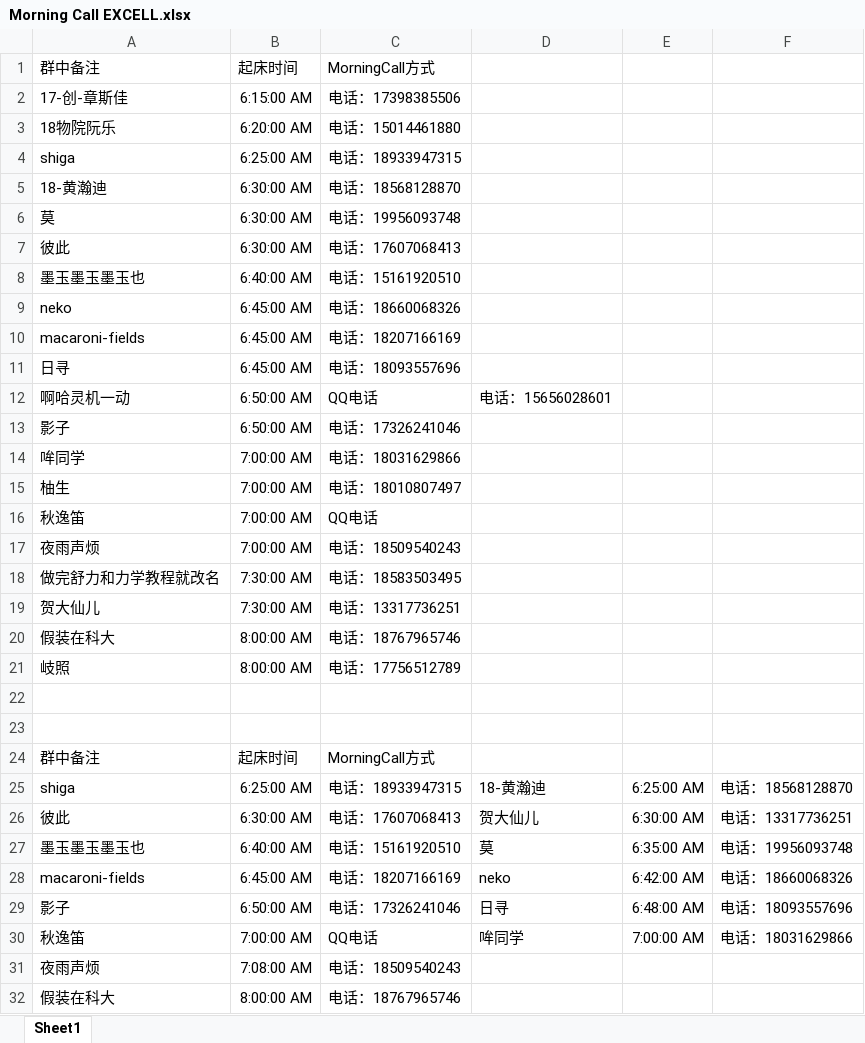
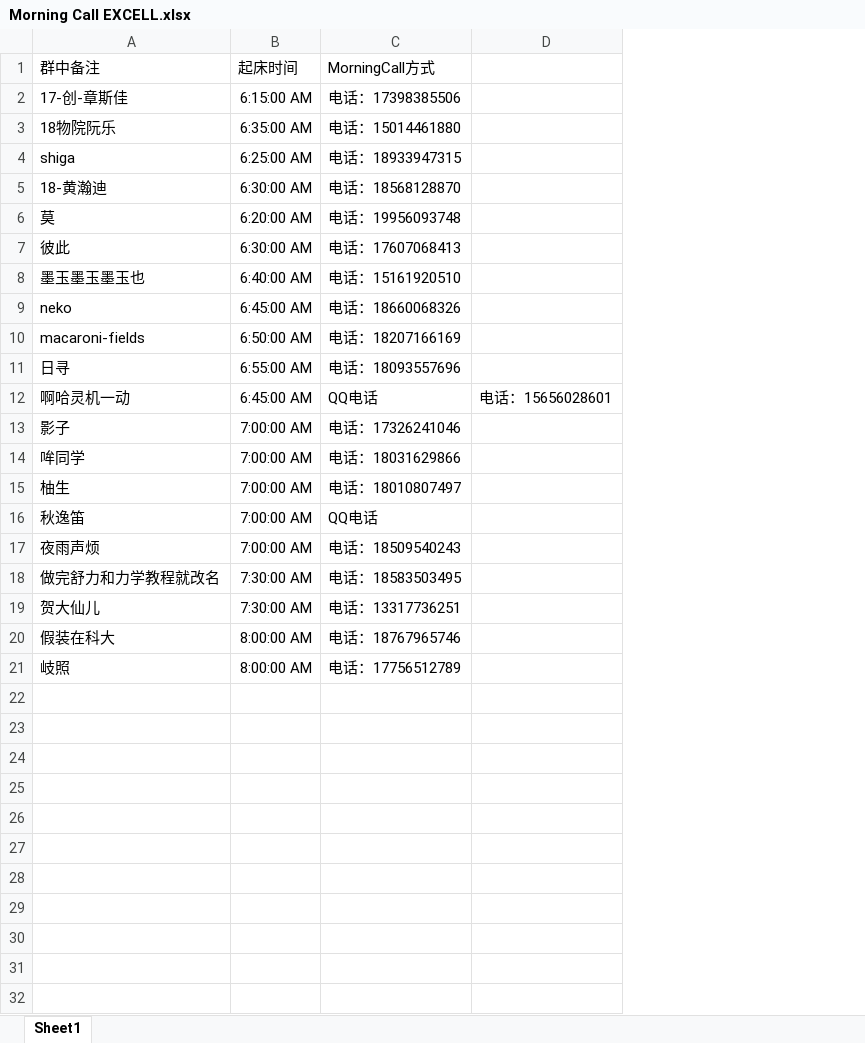
Before and after one commit to Jinzhanhong/MorningCall, an Excel workbook: Morning Call EXCELL.xlsx, sheet Sheet1, drawn as a sheet; values as stored, in another font and other column widths than the file's, no borders; the diff names each change by its address in the sheet, - before the commit and + after, or states it on an @@ line.

Commit message:
Update Morning Call EXCELL.xlsx

```diff
--- a/Morning Call EXCELL.xlsx (sheet Sheet1)
+++ b/Morning Call EXCELL.xlsx (sheet Sheet1)
-column E, empty
-column F, empty
-B3: 6:20:00 AM
+B3: 6:35:00 AM
-B6: 6:30:00 AM
+B6: 6:20:00 AM
-B10: 6:45:00 AM
+B10: 6:50:00 AM
-B11: 6:45:00 AM
+B11: 6:55:00 AM
-B12: 6:50:00 AM
+B12: 6:45:00 AM
-B13: 6:50:00 AM
+B13: 7:00:00 AM
-row 22: (empty)
-row 23: (empty)
-row 24: 群中备注 | 起床时间 | MorningCall方式
-row 25: shiga | 6:25:00 AM | 电话：18933947315 | 18-黄瀚迪 | 6:25:00 AM | 电话：18568128870
-row 26: 彼此 | 6:30:00 AM | 电话：17607068413 | 贺大仙儿 | 6:30:00 AM | 电话：13317736251
-row 27: 墨玉墨玉墨玉也 | 6:40:00 AM | 电话：15161920510 | 莫 | 6:35:00 AM | 电话：19956093748
-row 28: macaroni-fields | 6:45:00 AM | 电话：18207166169 | neko | 6:42:00 AM | 电话：18660068326
-row 29: 影子 | 6:50:00 AM | 电话：17326241046 | 日寻 | 6:48:00 AM | 电话：18093557696
-row 30: 秋逸笛 | 7:00:00 AM | QQ电话 | 哞同学 | 7:00:00 AM | 电话：18031629866
-row 31: 夜雨声烦 | 7:08:00 AM | 电话：18509540243
-row 32: 假装在科大 | 8:00:00 AM | 电话：18767965746
```
